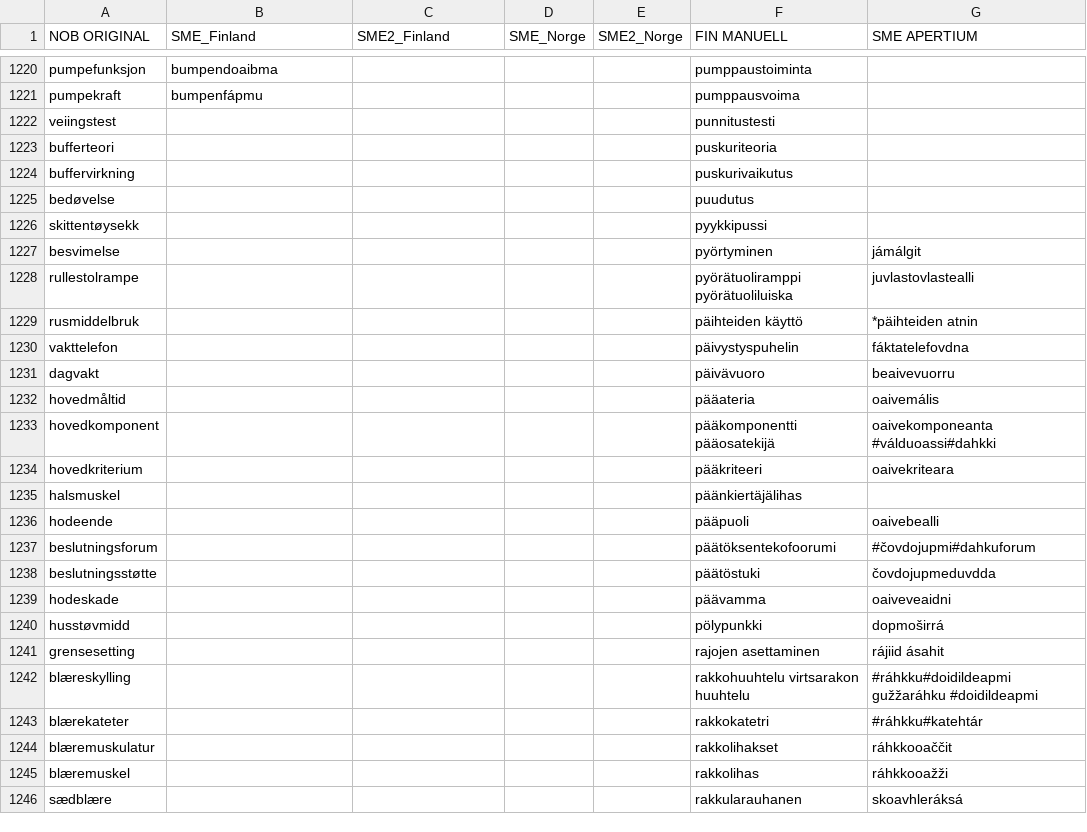
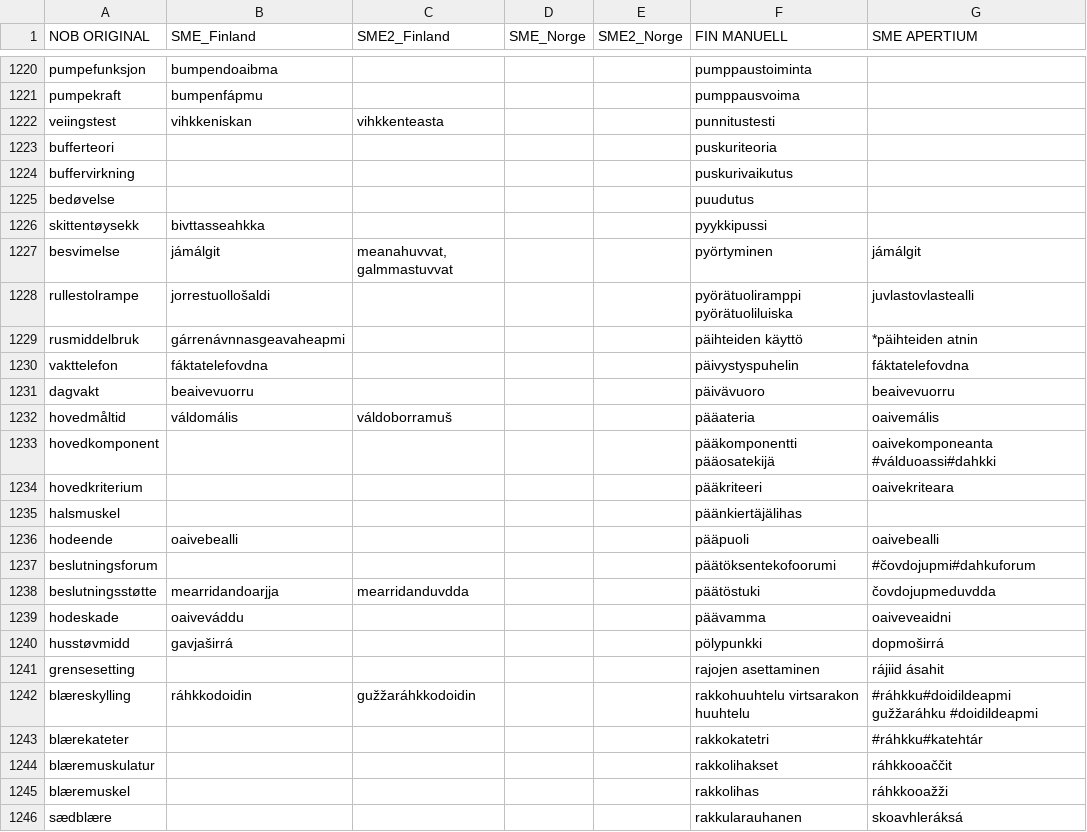
Before and after one commit to giellalt/term-sme-x-nursing, a CSV file: materiale/norsk/grunnleggende_sykepleie/alle.N.kandidatliste.csv, drawn as a sheet; only a part is shown, gaps mark what is left out; the diff names each change by its address in the sheet, - before the commit and + after, or states it on an @@ line.

Commit message:
riville 1242

```diff
--- a/materiale/norsk/grunnleggende_sykepleie/alle.N.kandidatliste.csv
+++ b/materiale/norsk/grunnleggende_sykepleie/alle.N.kandidatliste.csv
-B1222 (SME_Finland): (empty)
+B1222 (SME_Finland): vihkkeniskan
-C1222 (SME2_Finland): (empty)
+C1222 (SME2_Finland): vihkkenteasta
-B1226 (SME_Finland): (empty)
+B1226 (SME_Finland): bivttasseahkka
-B1227 (SME_Finland): (empty)
+B1227 (SME_Finland): jámálgit
-C1227 (SME2_Finland): (empty)
+C1227 (SME2_Finland): meanahuvvat, galmmastuvvat
-B1228 (SME_Finland): (empty)
+B1228 (SME_Finland): jorrestuollošaldi
-B1229 (SME_Finland): (empty)
+B1229 (SME_Finland): gárrenávnnasgeavaheapmi
-B1230 (SME_Finland): (empty)
+B1230 (SME_Finland): fáktatelefovdna
-B1231 (SME_Finland): (empty)
+B1231 (SME_Finland): beaivevuorru
-B1232 (SME_Finland): (empty)
+B1232 (SME_Finland): váldomális
-C1232 (SME2_Finland): (empty)
+C1232 (SME2_Finland): váldoborramuš
-B1236 (SME_Finland): (empty)
+B1236 (SME_Finland): oaivebealli
-B1238 (SME_Finland): (empty)
+B1238 (SME_Finland): mearridandoarjja
-C1238 (SME2_Finland): (empty)
+C1238 (SME2_Finland): mearridanduvdda
-B1239 (SME_Finland): (empty)
+B1239 (SME_Finland): oaiveváddu
-B1240 (SME_Finland): (empty)
+B1240 (SME_Finland): gavjaširrá
-B1242 (SME_Finland): (empty)
+B1242 (SME_Finland): ráhkkodoidin
-C1242 (SME2_Finland): (empty)
+C1242 (SME2_Finland): gužžaráhkkodoidin
```
